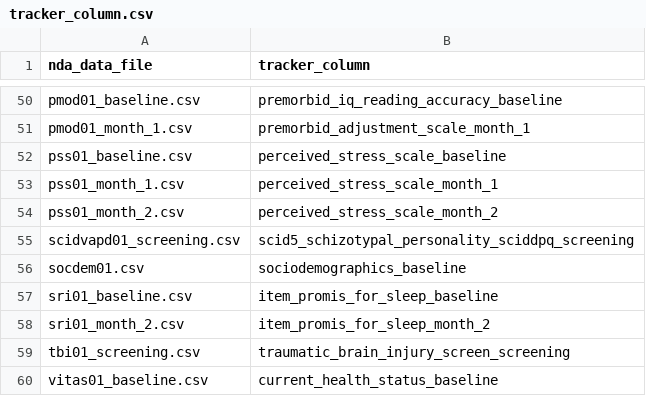
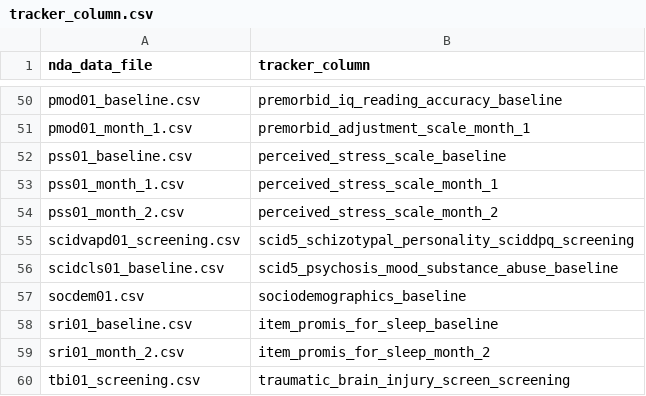
Before and after one commit to AMP-SCZ/utility, a CSV file: nda-transform/tracker_column.csv, drawn as a sheet; only a part is shown, gaps mark what is left out; the shorter side is filled out with more unchanged rows; the diff names each change by its address in the sheet, - before the commit and + after, or states it on an @@ line.

Commit message:
add row for scidcls01_baseline.csv

```diff
--- a/nda-transform/tracker_column.csv
+++ b/nda-transform/tracker_column.csv
+row 56: scidcls01_baseline.csv | scid5_psychosis_mood_substance_abuse_baseline
```
